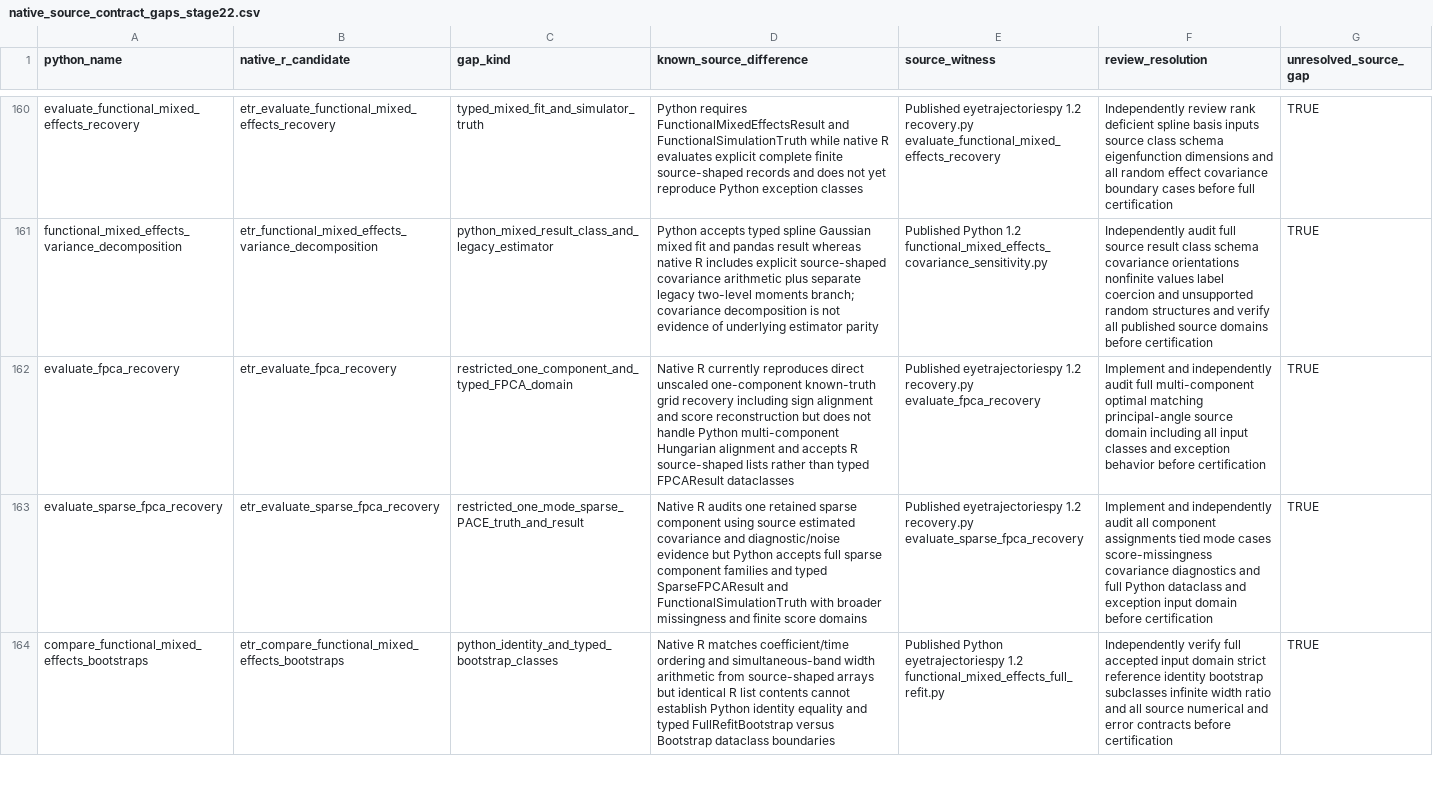
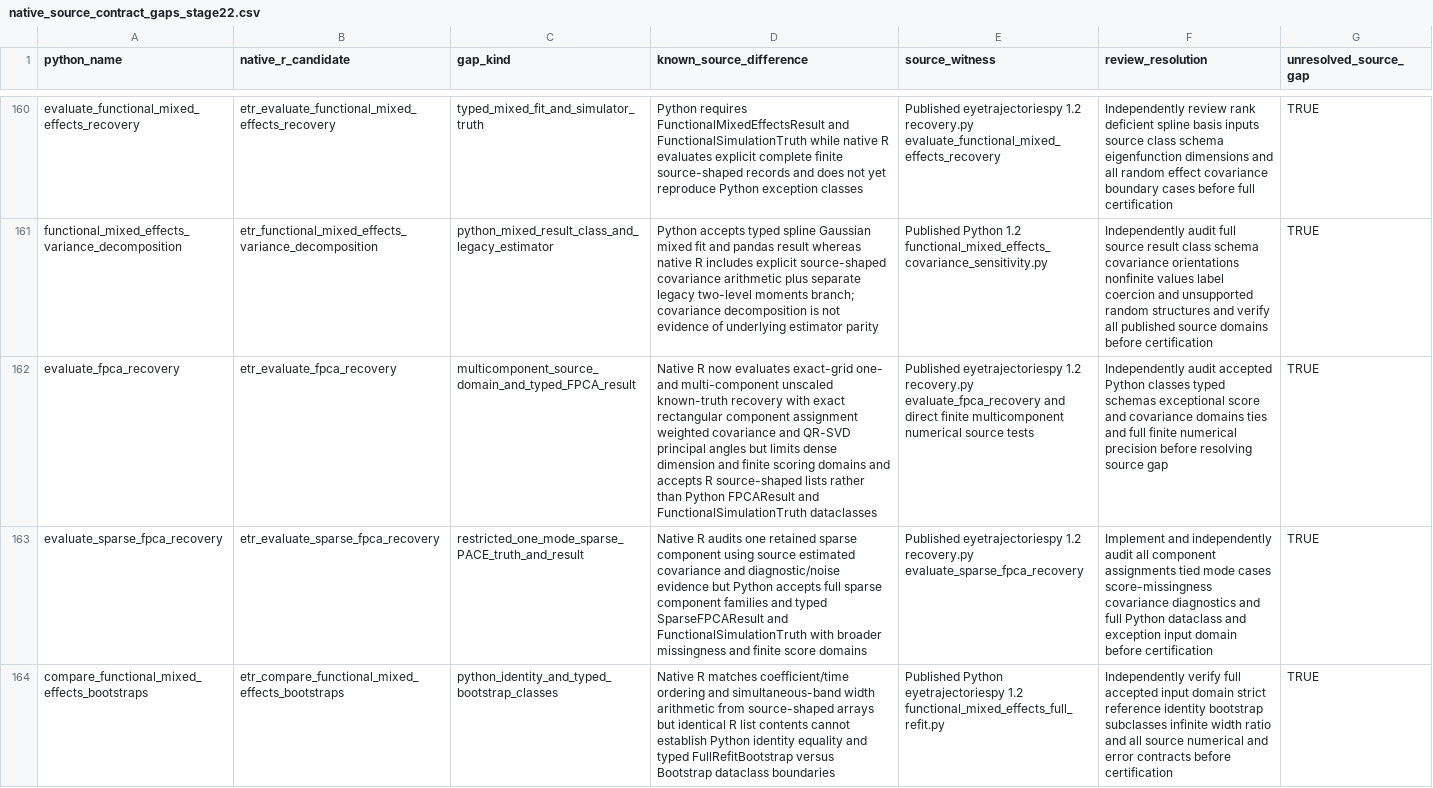
Before and after one commit to stefanosbalaskas/eyetrajectories, a CSV file: inst/extdata/native_source_contract_gaps_stage22.csv, drawn as a sheet; only a part is shown, gaps mark what is left out; the diff names each change by its address in the sheet, - before the commit and + after, or states it on an @@ line.

Commit message:
audit: describe new multicomponent FPCA recovery while retaining unresolved full-domain source gap

```diff
--- a/inst/extdata/native_source_contract_gaps_stage22.csv
+++ b/inst/extdata/native_source_contract_gaps_stage22.csv
-C162 (gap_kind): restricted_one_component_and_typed_FPCA_domain
+C162 (gap_kind): multicomponent_source_domain_and_typed_FPCA_result
-D162 (known_source_difference): Native R currently reproduces direct unscaled one-component known-truth grid recovery including sign alignment and score reconstruction but does not handle Python multi-component Hungarian alignment and accepts R source-shaped lists rather than typed FPCAResult dataclasses
+D162 (known_source_difference): Native R now evaluates exact-grid one- and multi-component unscaled known-truth recovery with exact rectangular component assignment weighted covariance and QR-SVD principal angles but limits dense dimension and finite scoring domains and accepts R source-shaped lists rather than Python FPCAResult and FunctionalSimulationTruth dataclasses
-E162 (source_witness): …recovery.py evaluate_fpca_recovery
+E162 (source_witness): …recovery.py evaluate_fpca_recovery and direct finite multicomponent numerical source tests
-F162 (review_resolution): Implement and independently audit full multi-component optimal matching principal-angle source domain including all input classes and exception behavior before certification
+F162 (review_resolution): Independently audit accepted Python classes typed schemas exceptional score and covariance domains ties and full finite numerical precision before resolving source gap
```
